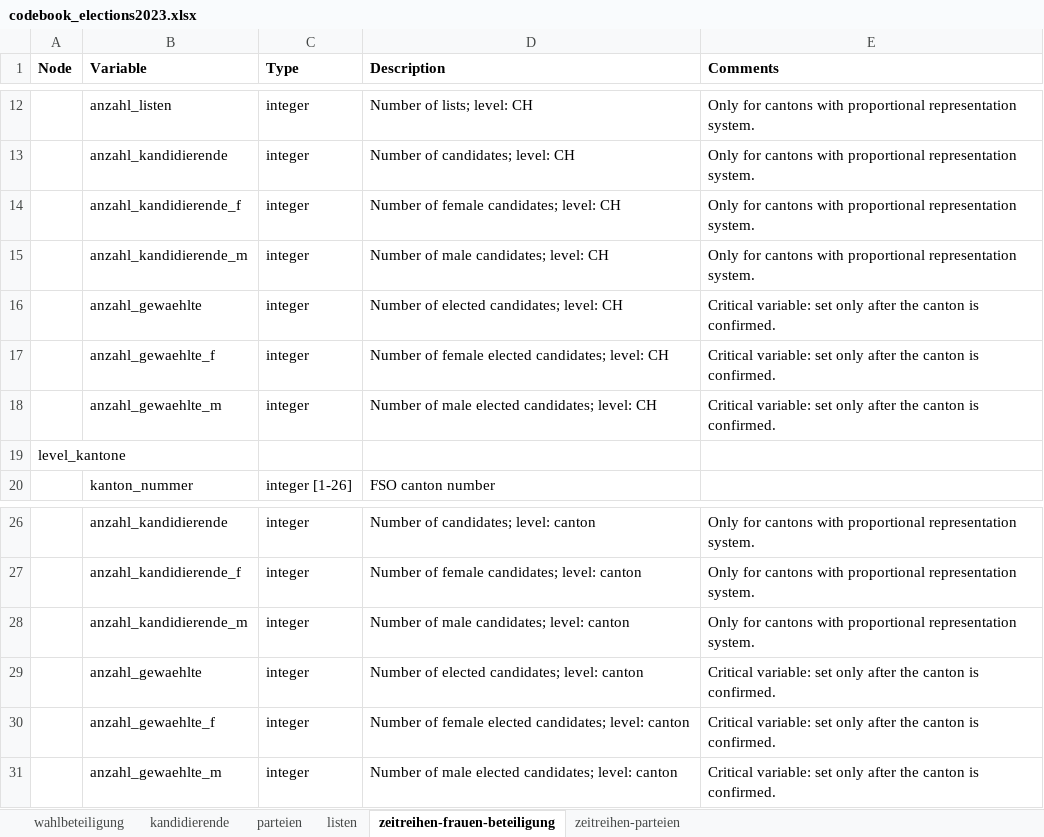
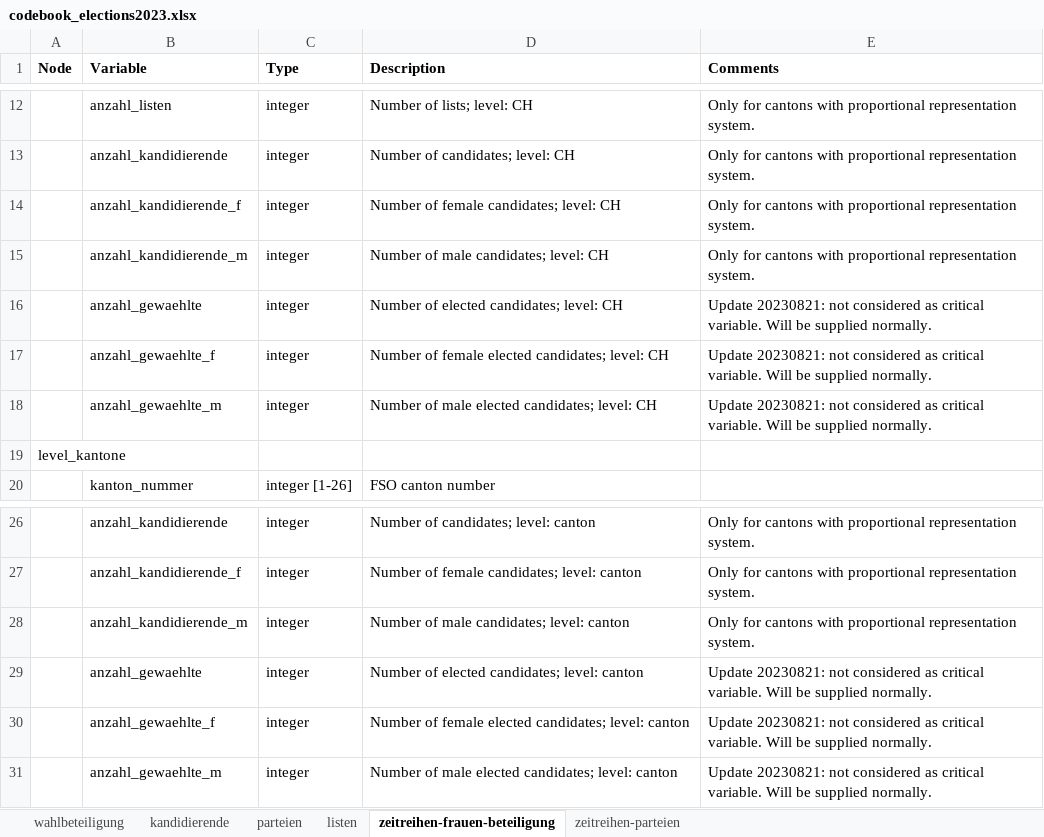
Before and after one commit to bfspoku/wd-poku, an Excel workbook: codebook/codebook_elections2023.xlsx, sheet zeitreihen-frauen-beteiligung, drawn as a sheet; only a part is shown, gaps mark what is left out; values as stored, in another font and other column widths than the file's, no borders; the diff names each change by its address in the sheet, - before the commit and + after, or states it on an @@ line.

```diff
--- a/codebook/codebook_elections2023.xlsx (sheet zeitreihen-frauen-beteiligung)
+++ b/codebook/codebook_elections2023.xlsx (sheet zeitreihen-frauen-beteiligung)
-E16:E18 (Comments): Critical variable: set only after the canton is confirmed.
+E16:E18 (Comments): Update 20230821: not considered as critical variable. Will be supplied normally.
-E29:E31 (Comments): Critical variable: set only after the canton is confirmed.
+E29:E31 (Comments): Update 20230821: not considered as critical variable. Will be supplied normally.
```
Also changed, not shown: sheet zeitreihen-parteien, sheet parteien, sheet listen, sheet kandidierende, docs/codebook/codebook_elections2023.xlsx, 6 other files.
